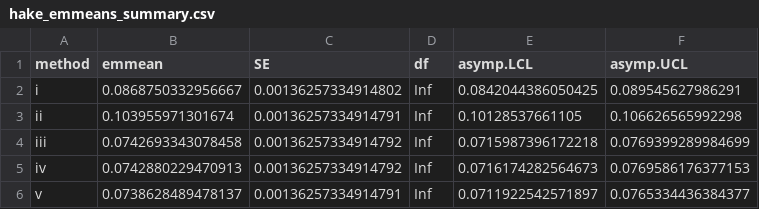
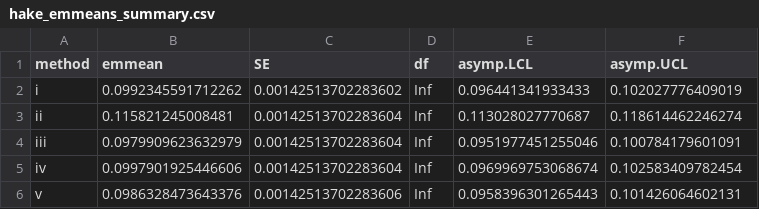
Before and after one commit to NOAA-FIMS/DirichletStudy, a CSV file: hake/hake_emmeans_summary.csv, drawn as a sheet.

Commit message:
Update hake.R to include 2 more performance metrics: L1 and Linf norms

```diff
--- a/hake/hake_emmeans_summary.csv
+++ b/hake/hake_emmeans_summary.csv
@@ -1,6 +1,6 @@
 "method","emmean","SE","df","asymp.LCL","asymp.UCL"
-"i",0.0868750332956667,0.00136257334914802,Inf,0.0842044386050425,0.089545627986291
-"ii",0.103955971301674,0.00136257334914791,Inf,0.10128537661105,0.106626565992298
-"iii",0.0742693343078458,0.00136257334914792,Inf,0.0715987396172218,0.0769399289984699
-"iv",0.0742880229470913,0.00136257334914792,Inf,0.0716174282564673,0.0769586176377153
-"v",0.0738628489478137,0.00136257334914791,Inf,0.0711922542571897,0.0765334436384377
+"i",0.0992345591712262,0.00142513702283602,Inf,0.096441341933433,0.102027776409019
+"ii",0.115821245008481,0.00142513702283604,Inf,0.113028027770687,0.118614462246274
+"iii",0.0979909623632979,0.00142513702283604,Inf,0.0951977451255046,0.100784179601091
+"iv",0.0997901925446606,0.00142513702283604,Inf,0.0969969753068674,0.102583409782454
+"v",0.0986328473643376,0.00142513702283606,Inf,0.0958396301265443,0.101426064602131
```
Also changed, not shown: 27 other files.
